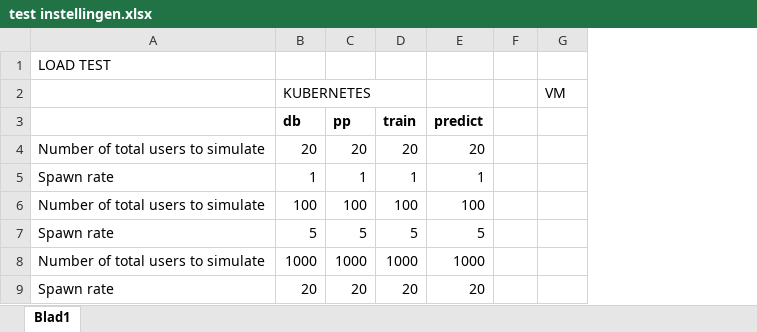
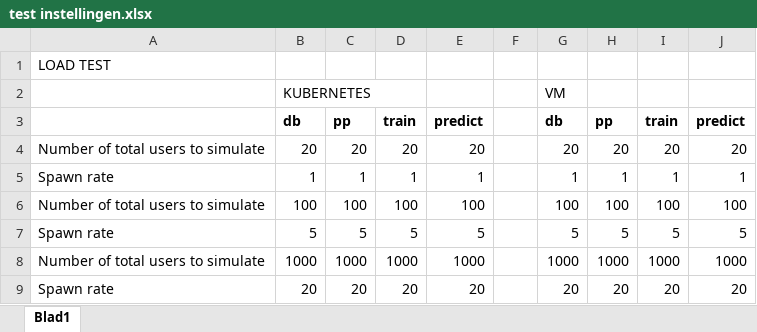
Before and after one commit to RomarN/DE-group-5, an Excel workbook: Locust/DATA/test instellingen.xlsx, sheet Blad1, drawn as a sheet; values as stored, in another font and other column widths than the file's, no borders; the diff names each change by its address in the sheet, - before the commit and + after, or states it on an @@ line.

Commit message:
data van de loadtest

```diff
--- a/Locust/DATA/test instellingen.xlsx (sheet Blad1)
+++ b/Locust/DATA/test instellingen.xlsx (sheet Blad1)
+column H, rows 3-9: pp | 20 | 1 | 100 | 5 | 1000 | 20
+column I, rows 3-9: train | 20 | 1 | 100 | 5 | 1000 | 20
+column J, rows 3-9: predict | 20 | 1 | 100 | 5 | 1000 | 20
-G3: (empty)
+G3: db
-G4: (empty)
+G4: 20
-G5: (empty)
+G5: 1
-G6: (empty)
+G6: 100
-G7: (empty)
+G7: 5
-G8: (empty)
+G8: 1000
-G9: (empty)
+G9: 20
```
Also changed, not shown: 24 other files.
